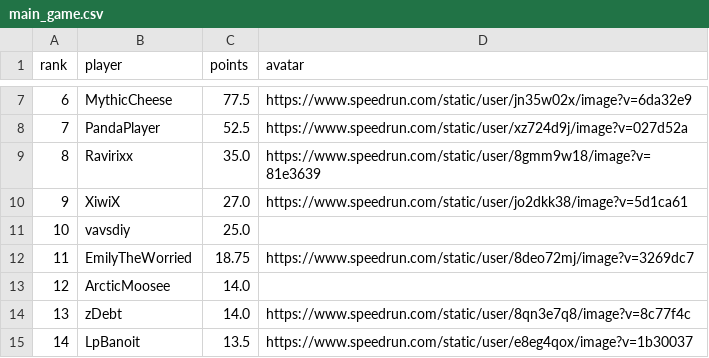
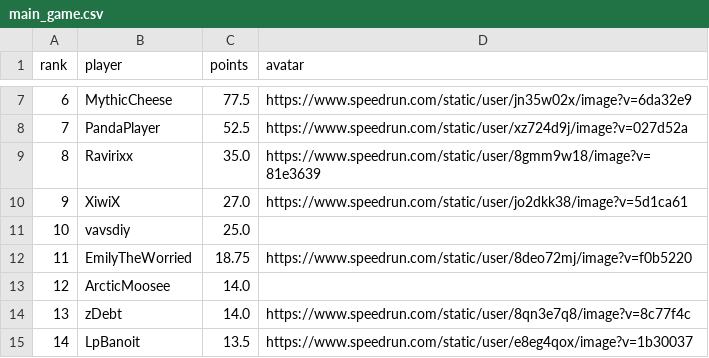
Before and after one commit to BGSW-dev/ReanimaHub, a CSV file: main_game.csv, drawn as a sheet; only a part is shown, gaps mark what is left out.

```diff
--- a/main_game.csv
+++ b/main_game.csv
@@ -11,3 +11,3 @@ rank,player,points,avatar
 10,vavsdiy,25.0,
-11,EmilyTheWorried,18.75,https://www.speedrun.com/static/user/8deo72mj/image?v=3269dc7
+11,EmilyTheWorried,18.75,https://www.speedrun.com/static/user/8deo72mj/image?v=f0b5220
 12,ArcticMoosee,14.0,
```
Also changed, not shown: 1 other file.
